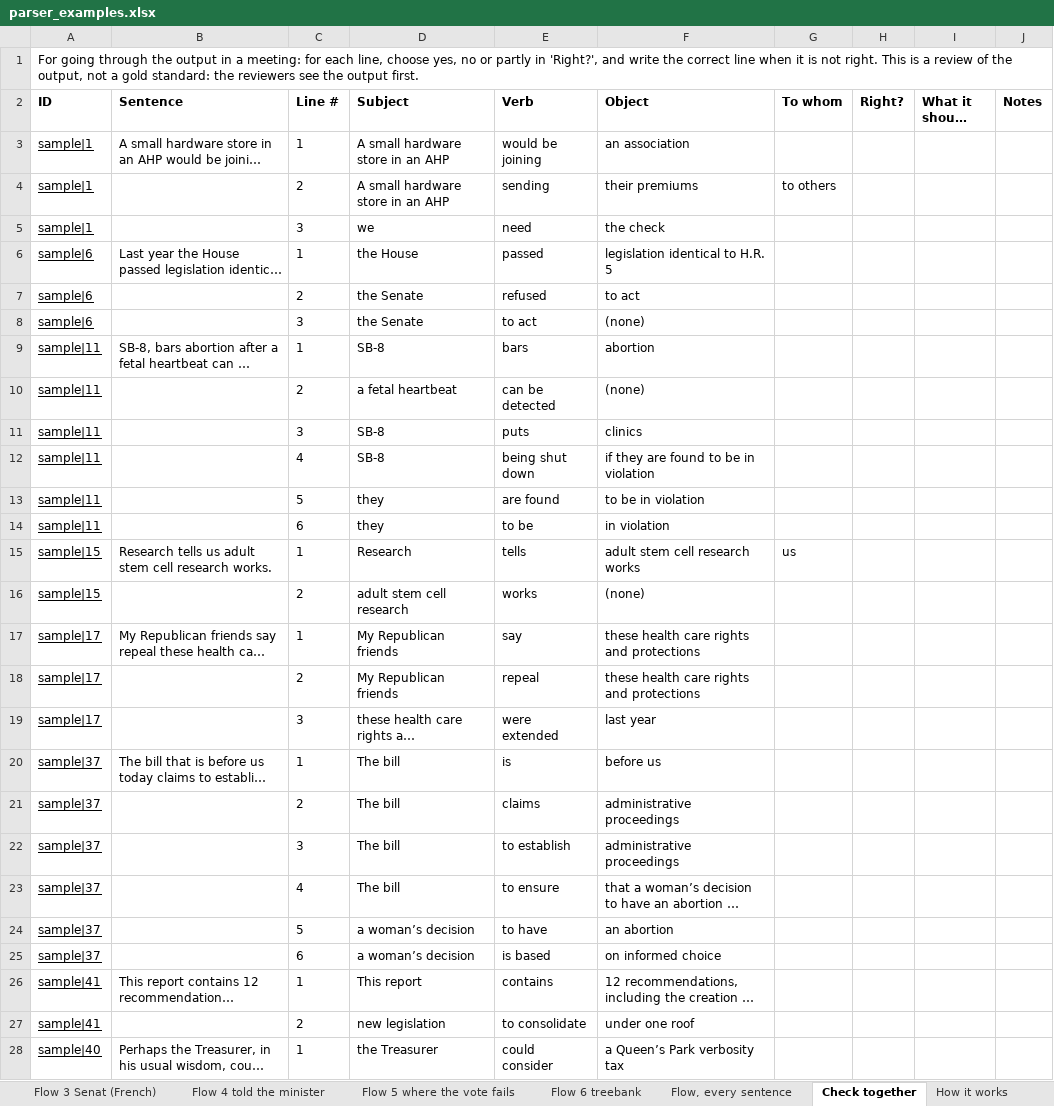
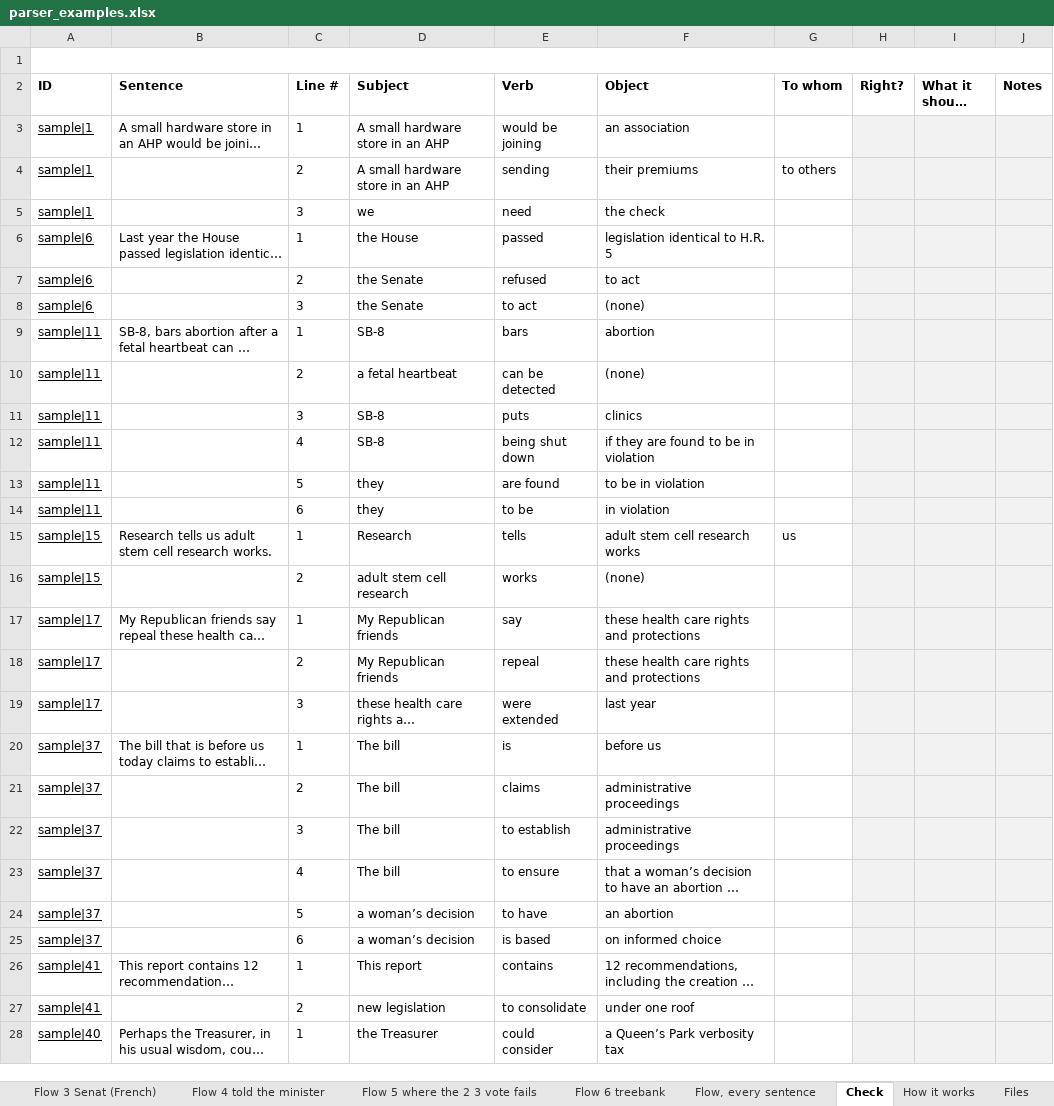
Before and after one commit to capriceculkin/legislative-health-factuality, an Excel workbook: docs/parser_examples.xlsx, sheet Check, drawn as a sheet; only a part is shown; long unchanged cells end in …; values as stored, in another font and other column widths than the file's, no borders; the diff covers the shown part only; the diff names each change by its address in the sheet, - before the commit and + after, or states it on an @@ line.

```diff
--- a/docs/parser_examples.xlsx (sheet Check)
+++ b/docs/parser_examples.xlsx (sheet Check)
-sheet tab: Flow 5 where the vote fails
+sheet tab: Flow 5 where the 2 3 vote fails
-sheet tab: Check together
+sheet tab: Check
-A1 (ID): For going through the output in a meeting: for each line, choose yes, no or partly in 'Right?', and write the correct line when it is not right. This is a review of the output, not a gold standard: the reviewers see the output first.
+A1 (ID): (empty)
-H3:J28 fill: none
+H3:J28 fill: #F2F2F2
```
Also changed, not shown: 1 edited cell and cell formats elsewhere in this sheet, sheet Sentences, sheet Read me, sheet Flow 1 hardware store, sheet Start here.
